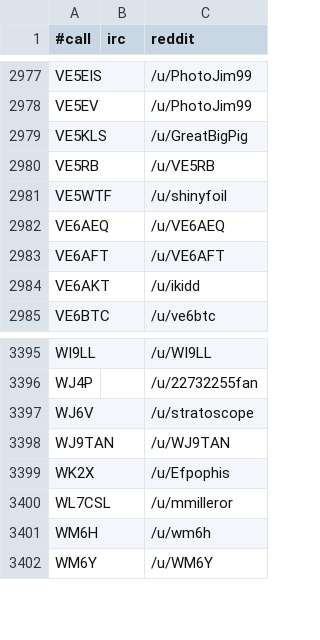
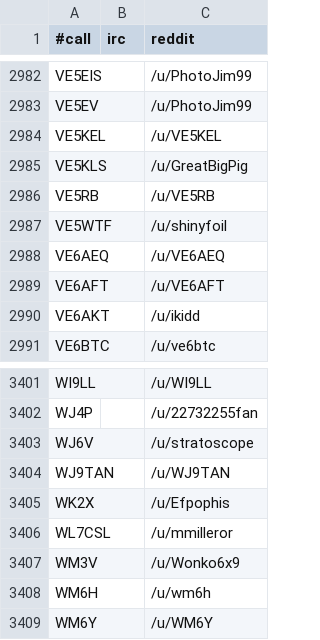
Before and after one commit to molo1134/qrmbot, a CSV file: lib/nicks.csv, drawn as a sheet; only a part is shown, gaps mark what is left out; the diff covers the shown part only; the diff names each change by its address in the sheet, - before the commit and + after, or states it on an @@ line.

```diff
--- a/lib/nicks.csv
+++ b/lib/nicks.csv
+row 2984: VE5KEL |  | /u/VE5KEL
+row 3407: WM3V |  | /u/Wonko6x9
```
Also changed, not shown: 5 added rows elsewhere in this file.
